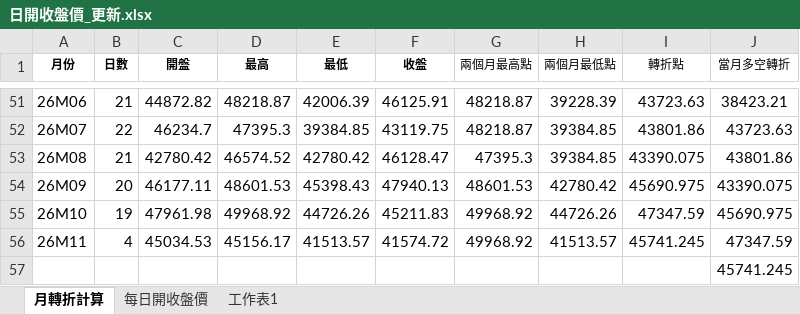
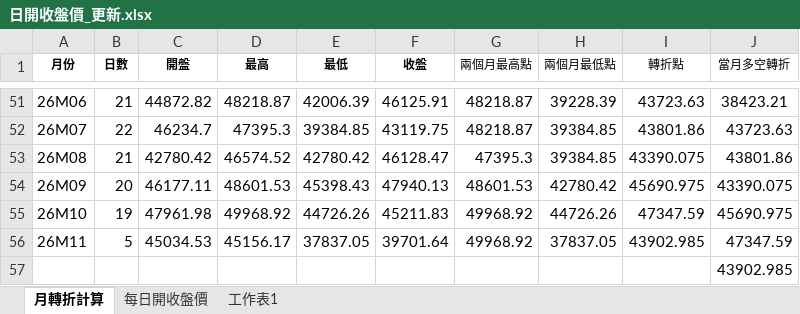
Before and after one commit to kideducate/taiwan-stock-dashboard, an Excel workbook: 日開收盤價_更新.xlsx, sheet 月轉折計算, drawn as a sheet; only a part is shown, gaps mark what is left out; values as stored, in another font and other column widths than the file's, no borders; the diff names each change by its address in the sheet, - before the commit and + after, or states it on an @@ line.

```diff
--- a/日開收盤價_更新.xlsx (sheet 月轉折計算)
+++ b/日開收盤價_更新.xlsx (sheet 月轉折計算)
-B56 (日數): 4
+B56 (日數): 5
-E56 (最低): 41513.57
+E56 (最低): 37837.05
-F56 (收盤): 41574.72
+F56 (收盤): 39701.64
-H56 (兩個月最低點): 41513.57
+H56 (兩個月最低點): 37837.05
-I56 (轉折點): 45741.245
+I56 (轉折點): 43902.985
-J57 (當月多空轉折): 45741.245
+J57 (當月多空轉折): 43902.985
```
Also changed, not shown: sheet 每日開收盤價, 14 other files.
